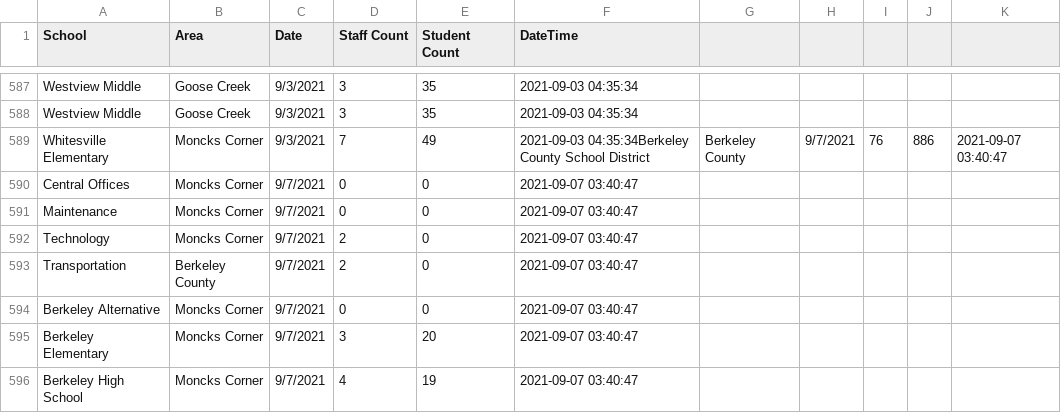
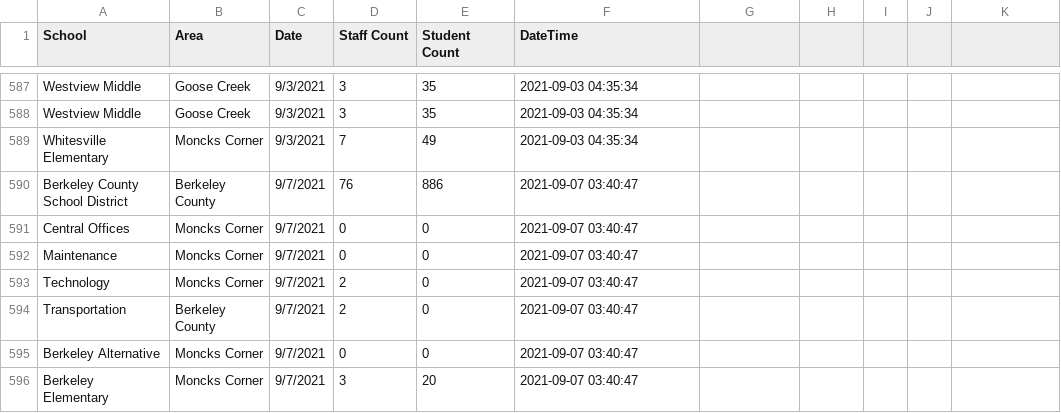
Before and after one commit to packdl/bcsd-covid-dashboard, a CSV file: output/data.csv, drawn as a sheet; only a part is shown, gaps mark what is left out; the shorter side is filled out with more unchanged rows.

Commit message:
Correction to CSV file
CSV file must have blank line for data to be appended correctly.

```diff
--- a/output/data.csv
+++ b/output/data.csv
@@ -588,3 +588,4 @@ Westview Middle,Goose Creek,9/3/2021,3,35,2021-09-03 04:35:34
 Westview Middle,Goose Creek,9/3/2021,3,35,2021-09-03 04:35:34
-Whitesville Elementary,Moncks Corner,9/3/2021,7,49,2021-09-03 04:35:34Berkeley County School District,Berkeley County,9/7/2021,76,886,2021-09-07 03:40:47
+Whitesville Elementary,Moncks Corner,9/3/2021,7,49,2021-09-03 04:35:34
+Berkeley County School District,Berkeley County,9/7/2021,76,886,2021-09-07 03:40:47
 Central Offices,Moncks Corner,9/7/2021,0,0,2021-09-07 03:40:47
```
